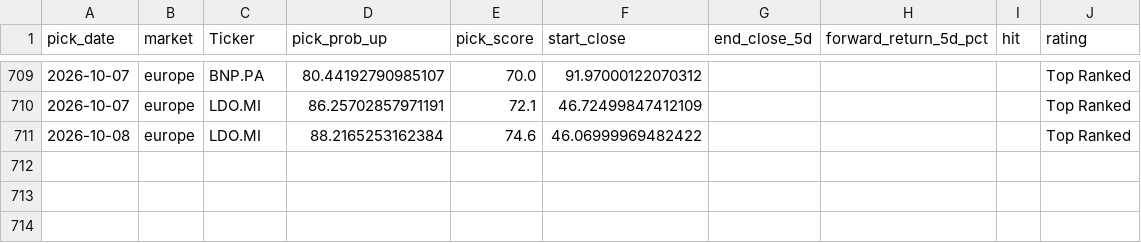
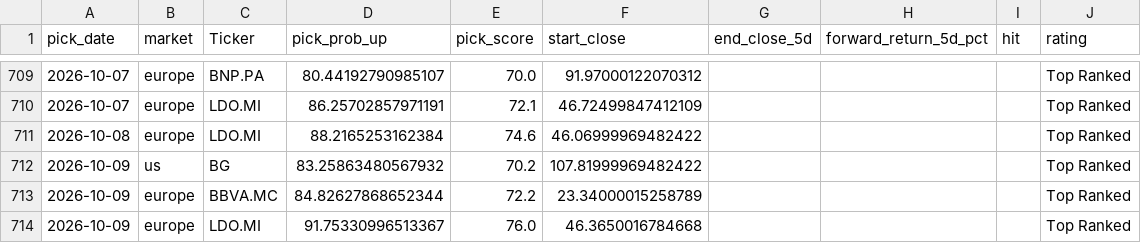
Before and after one commit to Toby0603/AlphaRank, a CSV file: performance_history.csv, drawn as a sheet; only a part is shown, gaps mark what is left out; the diff names each change by its address in the sheet, - before the commit and + after, or states it on an @@ line.

```diff
--- a/performance_history.csv
+++ b/performance_history.csv
+row 712: 2026-10-09 | us | BG | 83.25863480567932 | 70.2 | 107.81999969482422 |  |  |  | Top Ranked
+row 713: 2026-10-09 | europe | BBVA.MC | 84.82627868652344 | 72.2 | 23.34000015258789 |  |  |  | Top Ranked
+row 714: 2026-10-09 | europe | LDO.MI | 91.75330996513367 | 76.0 | 46.3650016784668 |  |  |  | Top Ranked
```
Also changed, not shown: benchmark_summary.csv, results_core.csv, 4 other files.
